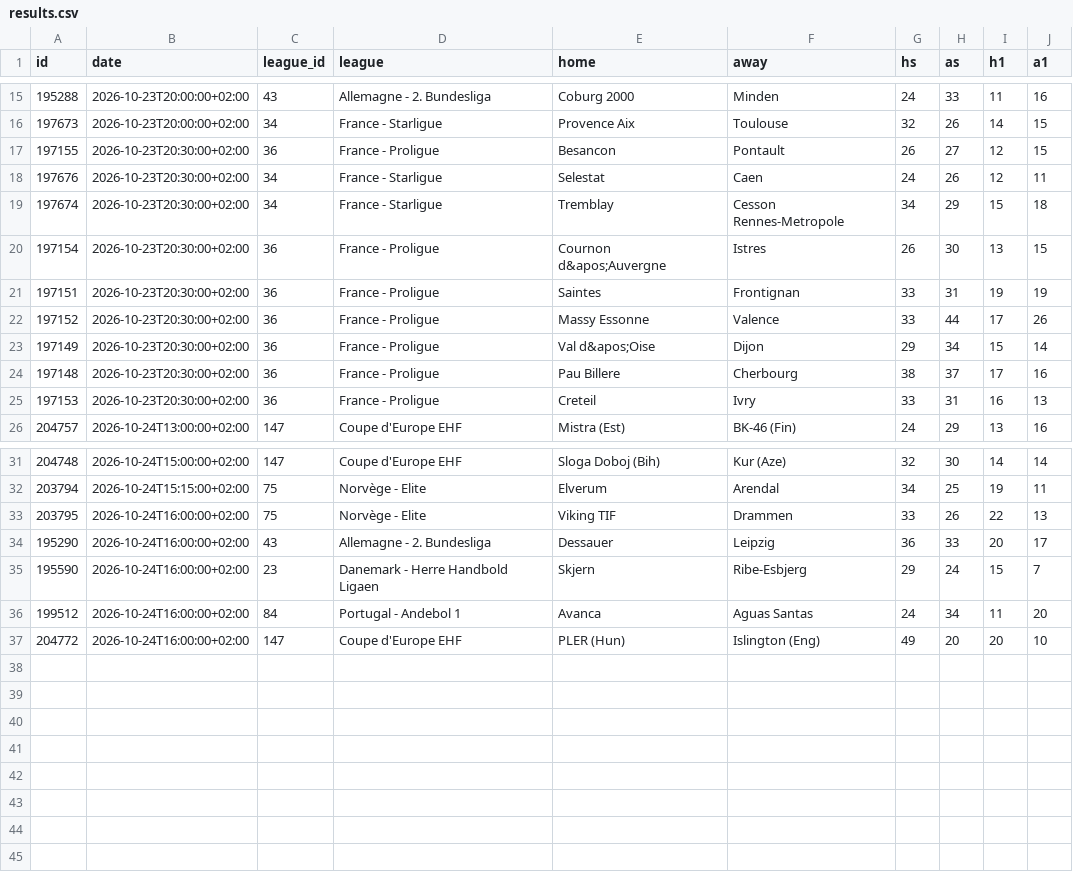
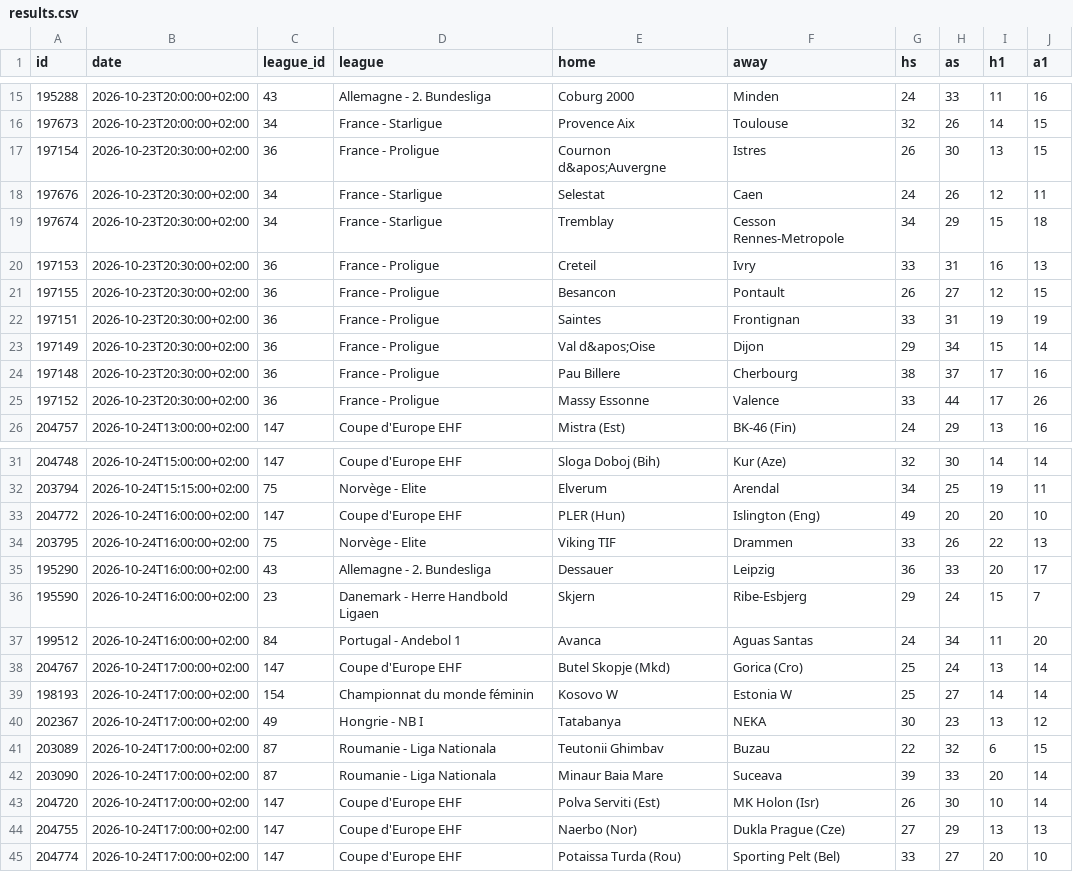
Before and after one commit to tessoncharles-sys/paris-data, a CSV file: data/raw/handball/results.csv, drawn as a sheet; only a part is shown, gaps mark what is left out.

```diff
--- a/data/raw/handball/results.csv
+++ b/data/raw/handball/results.csv
@@ -16,11 +16,11 @@ id,date,league_id,league,home,away,hs,as,h1,a1
 197673,2026-10-23T20:00:00+02:00,34,France - Starligue,Provence Aix,Toulouse,32,26,14,15
-197155,2026-10-23T20:30:00+02:00,36,France - Proligue,Besancon,Pontault,26,27,12,15
+197154,2026-10-23T20:30:00+02:00,36,France - Proligue,Cournon d&apos;Auvergne,Istres,26,30,13,15
 197676,2026-10-23T20:30:00+02:00,34,France - Starligue,Selestat,Caen,24,26,12,11
 197674,2026-10-23T20:30:00+02:00,34,France - Starligue,Tremblay,Cesson Rennes-Metropole,34,29,15,18
-197154,2026-10-23T20:30:00+02:00,36,France - Proligue,Cournon d&apos;Auvergne,Istres,26,30,13,15
+197153,2026-10-23T20:30:00+02:00,36,France - Proligue,Creteil,Ivry,33,31,16,13
+197155,2026-10-23T20:30:00+02:00,36,France - Proligue,Besancon,Pontault,26,27,12,15
 197151,2026-10-23T20:30:00+02:00,36,France - Proligue,Saintes,Frontignan,33,31,19,19
-197152,2026-10-23T20:30:00+02:00,36,France - Proligue,Massy Essonne,Valence,33,44,17,26
 197149,2026-10-23T20:30:00+02:00,36,France - Proligue,Val d&apos;Oise,Dijon,29,34,15,14
 197148,2026-10-23T20:30:00+02:00,36,France - Proligue,Pau Billere,Cherbourg,38,37,17,16
-197153,2026-10-23T20:30:00+02:00,36,France - Proligue,Creteil,Ivry,33,31,16,13
+197152,2026-10-23T20:30:00+02:00,36,France - Proligue,Massy Essonne,Valence,33,44,17,26
 204757,2026-10-24T13:00:00+02:00,147,Coupe d'Europe EHF,Mistra (Est),BK-46 (Fin),24,29,13,16
@@ -32,2 +32,3 @@ id,date,league_id,league,home,away,hs,as,h1,a1
 203794,2026-10-24T15:15:00+02:00,75,Norvège - Elite,Elverum,Arendal,34,25,19,11
+204772,2026-10-24T16:00:00+02:00,147,Coupe d'Europe EHF,PLER (Hun),Islington (Eng),49,20,20,10
 203795,2026-10-24T16:00:00+02:00,75,Norvège - Elite,Viking TIF,Drammen,33,26,22,13
@@ -36,2 +37,9 @@ id,date,league_id,league,home,away,hs,as,h1,a1
 199512,2026-10-24T16:00:00+02:00,84,Portugal - Andebol 1,Avanca,Aguas Santas,24,34,11,20
-204772,2026-10-24T16:00:00+02:00,147,Coupe d'Europe EHF,PLER (Hun),Islington (Eng),49,20,20,10
+204767,2026-10-24T17:00:00+02:00,147,Coupe d'Europe EHF,Butel Skopje (Mkd),Gorica (Cro),25,24,13,14
+198193,2026-10-24T17:00:00+02:00,154,Championnat du monde féminin,Kosovo W,Estonia W,25,27,14,14
+202367,2026-10-24T17:00:00+02:00,49,Hongrie - NB I,Tatabanya,NEKA,30,23,13,12
+203089,2026-10-24T17:00:00+02:00,87,Roumanie - Liga Nationala,Teutonii Ghimbav,Buzau,22,32,6,15
+203090,2026-10-24T17:00:00+02:00,87,Roumanie - Liga Nationala,Minaur Baia Mare,Suceava,39,33,20,14
+204720,2026-10-24T17:00:00+02:00,147,Coupe d'Europe EHF,Polva Serviti (Est),MK Holon (Isr),26,30,10,14
+204755,2026-10-24T17:00:00+02:00,147,Coupe d'Europe EHF,Naerbo (Nor),Dukla Prague (Cze),27,29,13,13
+204774,2026-10-24T17:00:00+02:00,147,Coupe d'Europe EHF,Potaissa Turda (Rou),Sporting Pelt (Bel),33,27,20,10
```
Also changed, not shown: data/raw/handball/predictions.csv, data/raw/tennis/schedule.csv, 18 other files.
